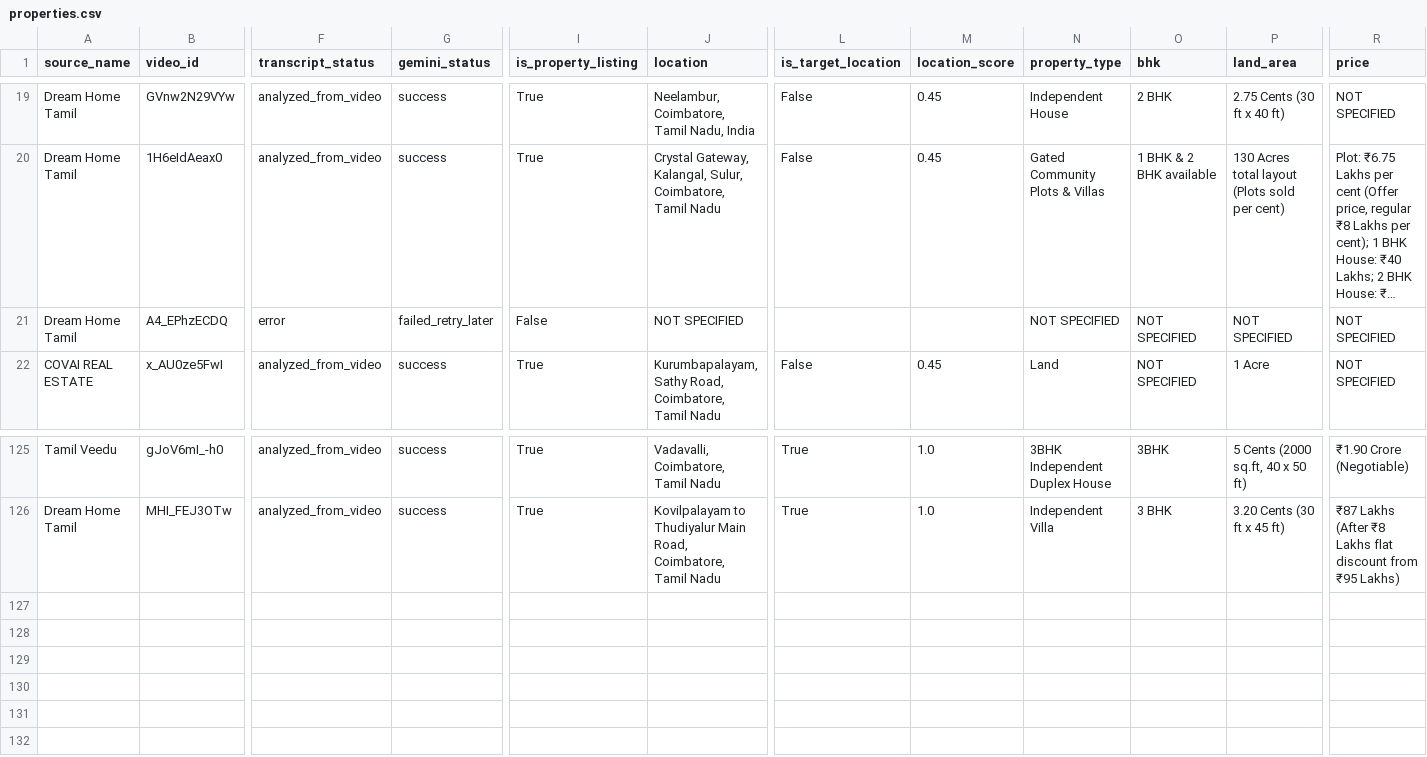
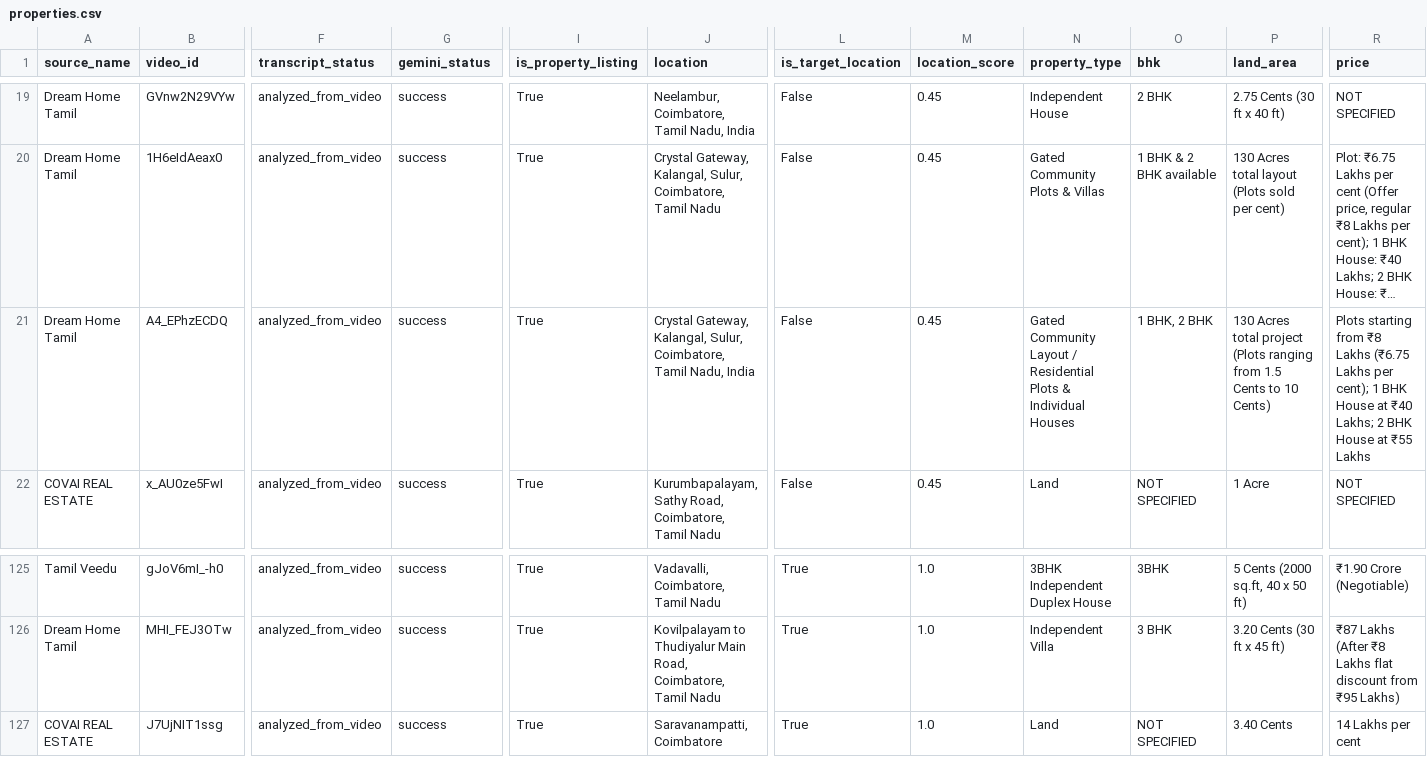
Before and after one commit to britsingh20-source/coimbatore-property-monitor, a CSV file: data/properties.csv, drawn as a sheet; only a part is shown, gaps mark what is left out; long unchanged cells end in …; rows hold the shown columns only; the diff covers the shown part only; the diff names each change by its address in the sheet, - before the commit and + after, or states it on an @@ line.

```diff
--- a/data/properties.csv
+++ b/data/properties.csv
-F21 (transcript_status): error
+F21 (transcript_status): analyzed_from_video
-G21 (gemini_status): failed_retry_later
+G21 (gemini_status): success
-I21 (is_property_listing): False
+I21 (is_property_listing): True
-J21 (location): NOT SPECIFIED
+J21 (location): Crystal Gateway, Kalangal, Sulur, Coimbatore, Tamil Nadu, India
-L21 (is_target_location): (empty)
+L21 (is_target_location): False
-M21 (location_score): (empty)
+M21 (location_score): 0.45
-N21 (property_type): NOT SPECIFIED
+N21 (property_type): Gated Community Layout / Residential Plots & Individual Houses
-O21 (bhk): NOT SPECIFIED
+O21 (bhk): 1 BHK, 2 BHK
-P21 (land_area): NOT SPECIFIED
+P21 (land_area): 130 Acres total project (Plots ranging from 1.5 Cents to 10 Cents)
-R21 (price): NOT SPECIFIED
+R21 (price): Plots starting from ₹8 Lakhs (₹6.75 Lakhs per cent); 1 BHK House at ₹40 Lakhs; 2 BHK House at ₹55 Lakhs
+row 127: COVAI REAL ESTATE | J7UjNIT1ssg | analyzed_from_video | success | True | Saravanampatti, Coimbatore | True | 1.0 | Land | NOT SPECIFIED | 3.40 Cents | 14 Lakhs per cent
```
Also changed, not shown: 13 edited cells elsewhere in this file, 2 other files.
